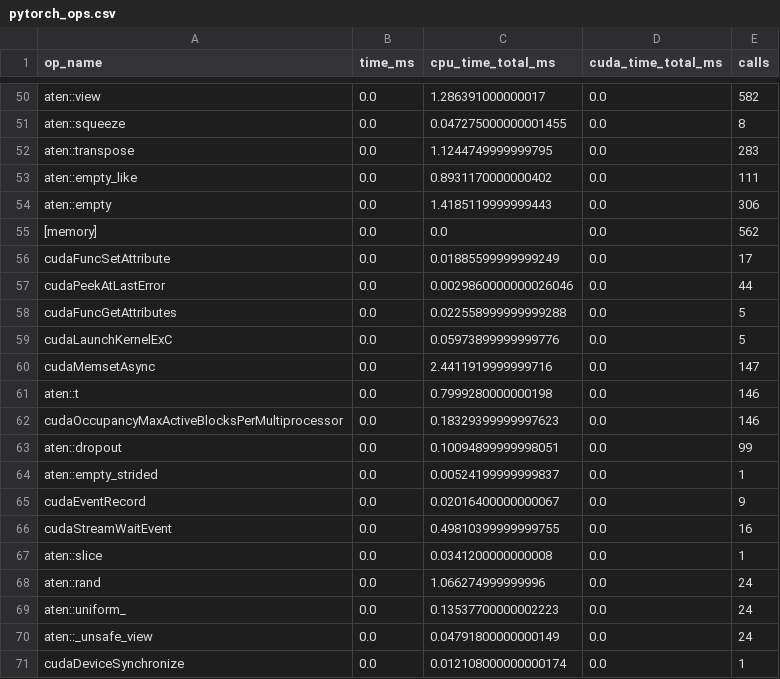
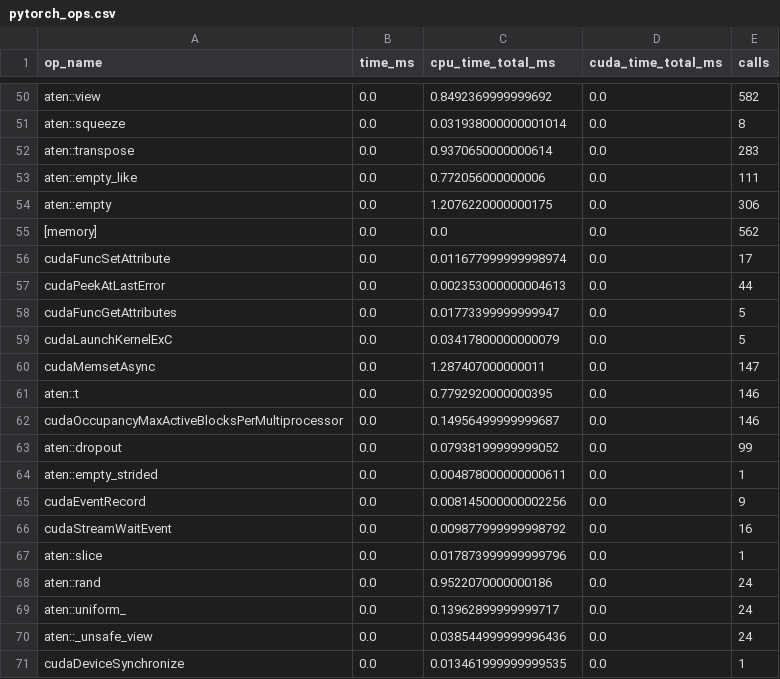
Before and after one commit to Coder-by-Passion-Arka/AI4Bharat_ASR_MLOPS, a CSV file: results/pytorch_ops.csv, drawn as a sheet; only a part is shown, gaps mark what is left out; the diff covers the shown part only; the diff names each change by its address in the sheet, - before the commit and + after, or states it on an @@ line.

```diff
--- a/results/pytorch_ops.csv
+++ b/results/pytorch_ops.csv
-C50 (cpu_time_total_ms): 1.286391000000017
+C50 (cpu_time_total_ms): 0.8492369999999692
-C51 (cpu_time_total_ms): 0.047275000000001455
+C51 (cpu_time_total_ms): 0.031938000000001014
-C52 (cpu_time_total_ms): 1.1244749999999795
+C52 (cpu_time_total_ms): 0.9370650000000614
-C53 (cpu_time_total_ms): 0.8931170000000402
+C53 (cpu_time_total_ms): 0.772056000000006
-C54 (cpu_time_total_ms): 1.4185119999999443
+C54 (cpu_time_total_ms): 1.2076220000000175
-C56 (cpu_time_total_ms): 0.01885599999999249
+C56 (cpu_time_total_ms): 0.011677999999998974
-C57 (cpu_time_total_ms): 0.0029860000000026046
+C57 (cpu_time_total_ms): 0.002353000000004613
-C58 (cpu_time_total_ms): 0.022558999999999288
+C58 (cpu_time_total_ms): 0.01773399999999947
-C59 (cpu_time_total_ms): 0.05973899999999776
+C59 (cpu_time_total_ms): 0.03417800000000079
-C60 (cpu_time_total_ms): 2.4411919999999716
+C60 (cpu_time_total_ms): 1.287407000000011
-C61 (cpu_time_total_ms): 0.7999280000000198
+C61 (cpu_time_total_ms): 0.7792920000000395
-C62 (cpu_time_total_ms): 0.18329399999997623
+C62 (cpu_time_total_ms): 0.14956499999999687
-C63 (cpu_time_total_ms): 0.10094899999998051
+C63 (cpu_time_total_ms): 0.07938199999999052
-C64 (cpu_time_total_ms): 0.00524199999999837
+C64 (cpu_time_total_ms): 0.004878000000000611
-C65 (cpu_time_total_ms): 0.02016400000000067
+C65 (cpu_time_total_ms): 0.008145000000002256
-C66 (cpu_time_total_ms): 0.49810399999999755
+C66 (cpu_time_total_ms): 0.009877999999998792
-C67 (cpu_time_total_ms): 0.0341200000000008
+C67 (cpu_time_total_ms): 0.017873999999999796
-C68 (cpu_time_total_ms): 1.066274999999996
+C68 (cpu_time_total_ms): 0.9522070000000186
-C69 (cpu_time_total_ms): 0.13537700000002223
+C69 (cpu_time_total_ms): 0.13962899999999717
-C70 (cpu_time_total_ms): 0.04791800000000149
+C70 (cpu_time_total_ms): 0.038544999999996436
-C71 (cpu_time_total_ms): 0.012108000000000174
+C71 (cpu_time_total_ms): 0.013461999999999535
```
Also changed, not shown: 6 added rows, 6 removed rows and 61 edited cells elsewhere in this file, 13 other files.
